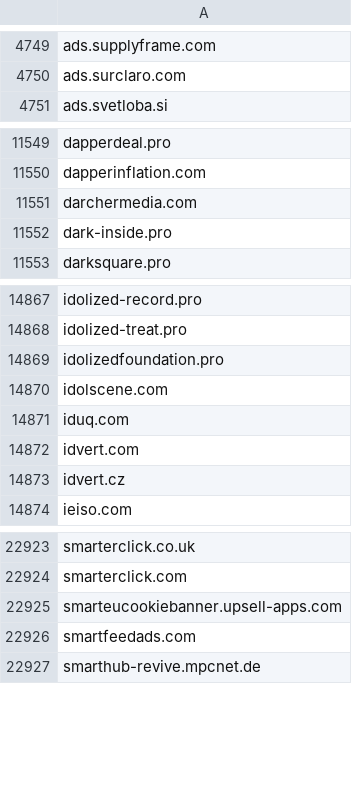
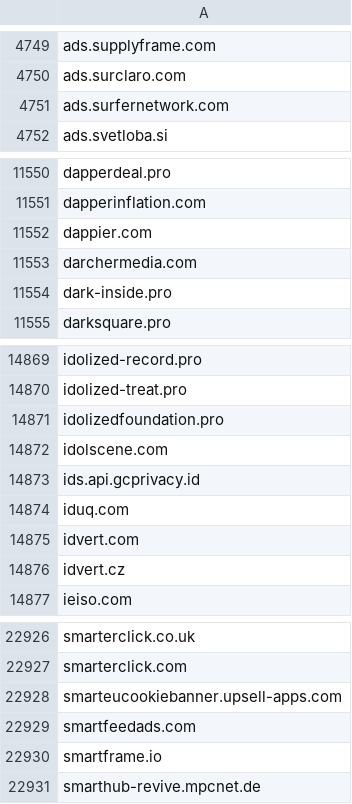
Before and after one commit to external-sources/hosts-sources, a CSV file: data/ShadowWhisperer_Ads.csv, drawn as a sheet; only a part is shown, gaps mark what is left out; the diff names each change by its address in the sheet, - before the commit and + after, or states it on an @@ line.

```diff
--- a/data/ShadowWhisperer_Ads.csv
+++ b/data/ShadowWhisperer_Ads.csv
+row 4751: ads.surfernetwork.com
+row 11552: dappier.com
+row 14873: ids.api.gcprivacy.id
+row 22930: smartframe.io
```
Also changed, not shown: data/ShadowWhisperer_Ads_Wild.csv, data/ShadowWhisperer_Junk.csv, 6 other files.
